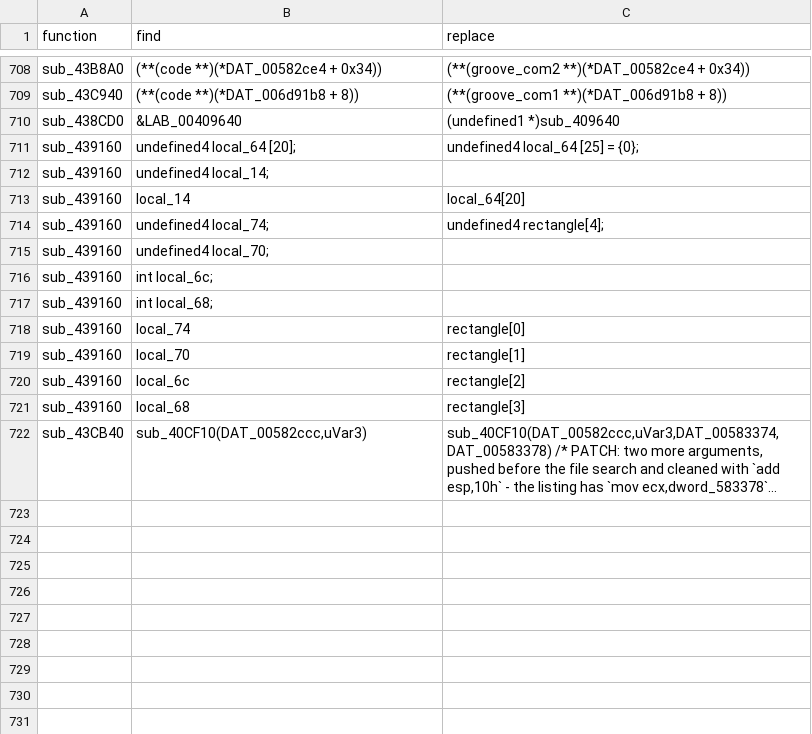
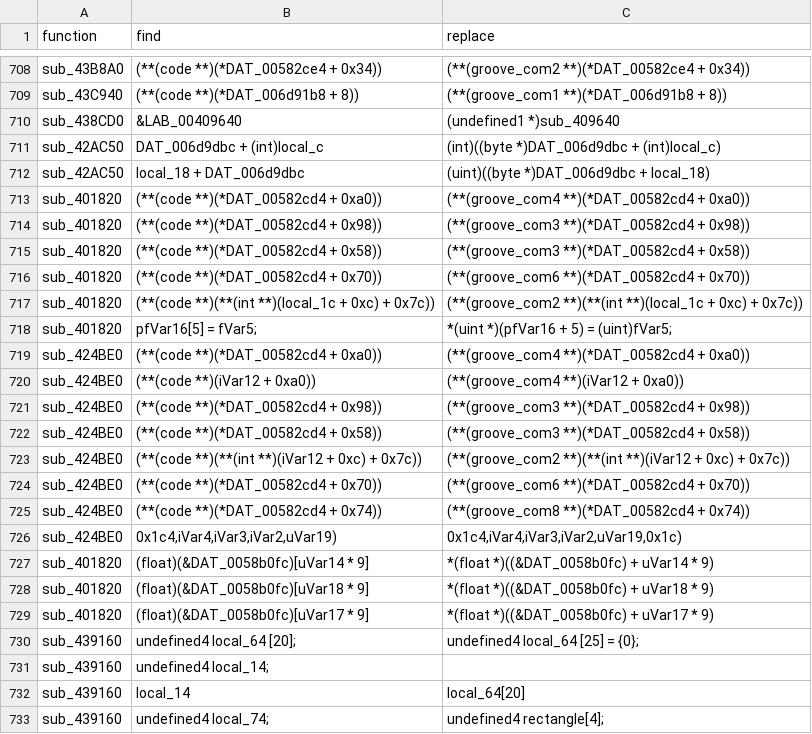
Before and after one commit to iamBVC/ENG-Reverse-Engineering, a CSV file: REVERSED/src_generated/bulk_patches.csv, drawn as a sheet; only a part is shown, gaps mark what is left out; the shorter side is filled out with more unchanged rows; long unchanged cells end in ….

```diff
--- a/REVERSED/src_generated/bulk_patches.csv
+++ b/REVERSED/src_generated/bulk_patches.csv
@@ -1015,2 +1015,21 @@ sub_43C940,(**(code **)(*DAT_006d91b8 + 8)),(**(groove_com1 **)(*DAT_006d91b8 +
 sub_438CD0,&LAB_00409640,(undefined1 *)sub_409640
+sub_42AC50,DAT_006d9dbc + (int)local_c,(int)((byte *)DAT_006d9dbc + (int)local_c)
+sub_42AC50,local_18 + DAT_006d9dbc,(uint)((byte *)DAT_006d9dbc + local_18)
+sub_401820,(**(code **)(*DAT_00582cd4 + 0xa0)),(**(groove_com4 **)(*DAT_00582cd4 + 0xa0))
+sub_401820,(**(code **)(*DAT_00582cd4 + 0x98)),(**(groove_com3 **)(*DAT_00582cd4 + 0x98))
+sub_401820,(**(code **)(*DAT_00582cd4 + 0x58)),(**(groove_com3 **)(*DAT_00582cd4 + 0x58))
+sub_401820,(**(code **)(*DAT_00582cd4 + 0x70)),(**(groove_com6 **)(*DAT_00582cd4 + 0x70))
+sub_401820,(**(code **)(**(int **)(local_1c + 0xc) + 0x7c)),(**(groove_com2 **)(**(int **)(local_1c + 0xc) + 0x7c))
+sub_401820,pfVar16[5] = fVar5;,*(uint *)(pfVar16 + 5) = (uint)fVar5;
+sub_424BE0,(**(code **)(*DAT_00582cd4 + 0xa0)),(**(groove_com4 **)(*DAT_00582cd4 + 0xa0))
+sub_424BE0,(**(code **)(iVar12 + 0xa0)),(**(groove_com4 **)(iVar12 + 0xa0))
+sub_424BE0,(**(code **)(*DAT_00582cd4 + 0x98)),(**(groove_com3 **)(*DAT_00582cd4 + 0x98))
+sub_424BE0,(**(code **)(*DAT_00582cd4 + 0x58)),(**(groove_com3 **)(*DAT_00582cd4 + 0x58))
+sub_424BE0,(**(code **)(**(int **)(iVar12 + 0xc) + 0x7c)),(**(groove_com2 **)(**(int **)(iVar12 + 0xc) + 0x7c))
+sub_424BE0,(**(code **)(*DAT_00582cd4 + 0x70)),(**(groove_com6 **)(*DAT_00582cd4 + 0x70))
+sub_424BE0,(**(code **)(*DAT_00582cd4 + 0x74)),(**(groove_com8 **)(*DAT_00582cd4 + 0x74))
+sub_424BE0,"0x1c4,iVar4,iVar3,iVar2,uVar19)","0x1c4,iVar4,iVar3,iVar2,uVar19,0x1c)"
+sub_401820,(float)(&DAT_0058b0fc)[uVar14 * 9],*(float *)((&DAT_0058b0fc) + uVar14 * 9)
+sub_401820,(float)(&DAT_0058b0fc)[uVar18 * 9],*(float *)((&DAT_0058b0fc) + uVar18 * 9)
+sub_401820,(float)(&DAT_0058b0fc)[uVar17 * 9],*(float *)((&DAT_0058b0fc) + uVar17 * 9)
 sub_439160,undefined4 local_64 [20];,undefined4 local_64 [25] = {0};
```
Also changed, not shown: REVERSED/src_generated/type_overrides.csv, 17 other files.
